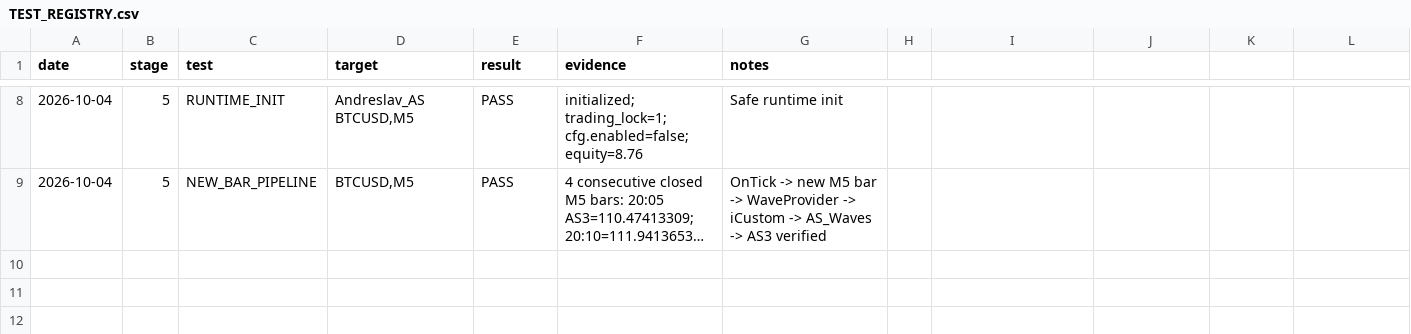
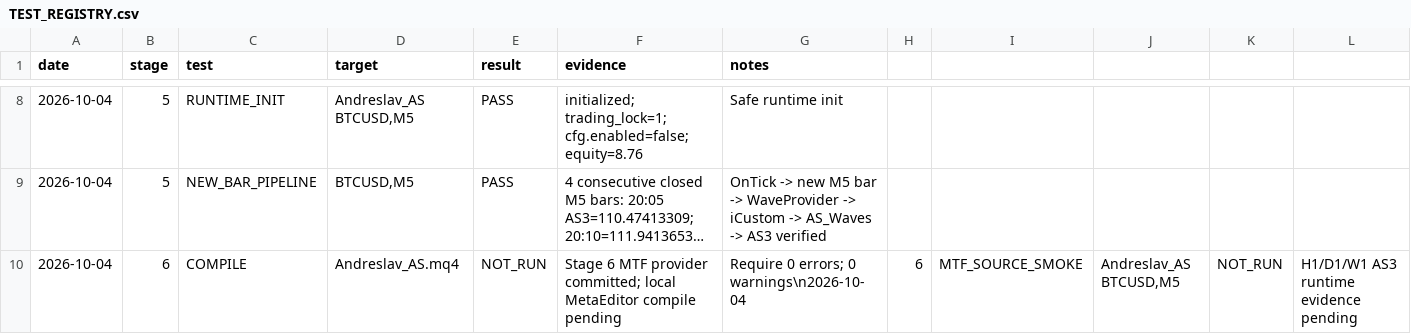
Before and after one commit to igorsegal/andreslaw, a CSV file: docs/TEST_REGISTRY.csv, drawn as a sheet; only a part is shown, gaps mark what is left out; long unchanged cells end in …; rows hold the shown columns only; the diff names each change by its address in the sheet, - before the commit and + after, or states it on an @@ line.

Commit message:
stage6: register compile and MTF smoke as pending

```diff
--- a/docs/TEST_REGISTRY.csv
+++ b/docs/TEST_REGISTRY.csv
+row 10: 2026-10-04 | 6 | COMPILE | Andreslav_AS.mq4 | NOT_RUN | Stage 6 MTF provider committed; local MetaEditor compile pending | Require 0 errors; 0 warnings\n2026-10-04 | 6 | MTF_SOURCE_SMOKE | Andreslav_AS BTCUSD,M5 | NOT_RUN | H1/D1/W1 AS3 runtime evidence pending
```
